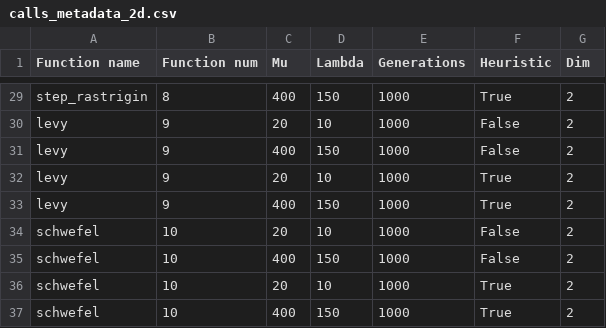
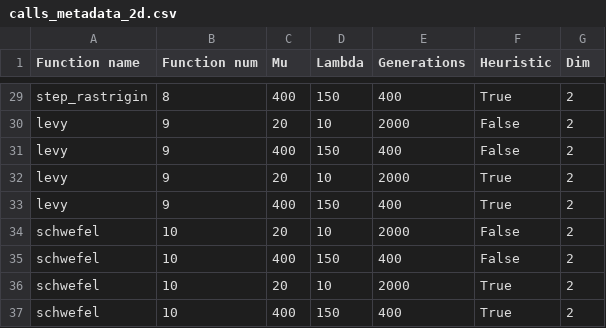
Before and after one commit to Tocha10101/EvolveHis, a CSV file: hist_mi_lambda/calls_metadata_2d.csv, drawn as a sheet; only a part is shown, gaps mark what is left out; the diff covers the shown part only; the diff names each change by its address in the sheet, - before the commit and + after, or states it on an @@ line.

```diff
--- a/hist_mi_lambda/calls_metadata_2d.csv
+++ b/hist_mi_lambda/calls_metadata_2d.csv
-E29 (Generations): 1000
+E29 (Generations): 400
-E30 (Generations): 1000
+E30 (Generations): 2000
-E31 (Generations): 1000
+E31 (Generations): 400
-E32 (Generations): 1000
+E32 (Generations): 2000
-E33 (Generations): 1000
+E33 (Generations): 400
-E34 (Generations): 1000
+E34 (Generations): 2000
-E35 (Generations): 1000
+E35 (Generations): 400
-E36 (Generations): 1000
+E36 (Generations): 2000
-E37 (Generations): 1000
+E37 (Generations): 400
```
Also changed, not shown: 27 edited cells elsewhere in this file, 4 other files.
